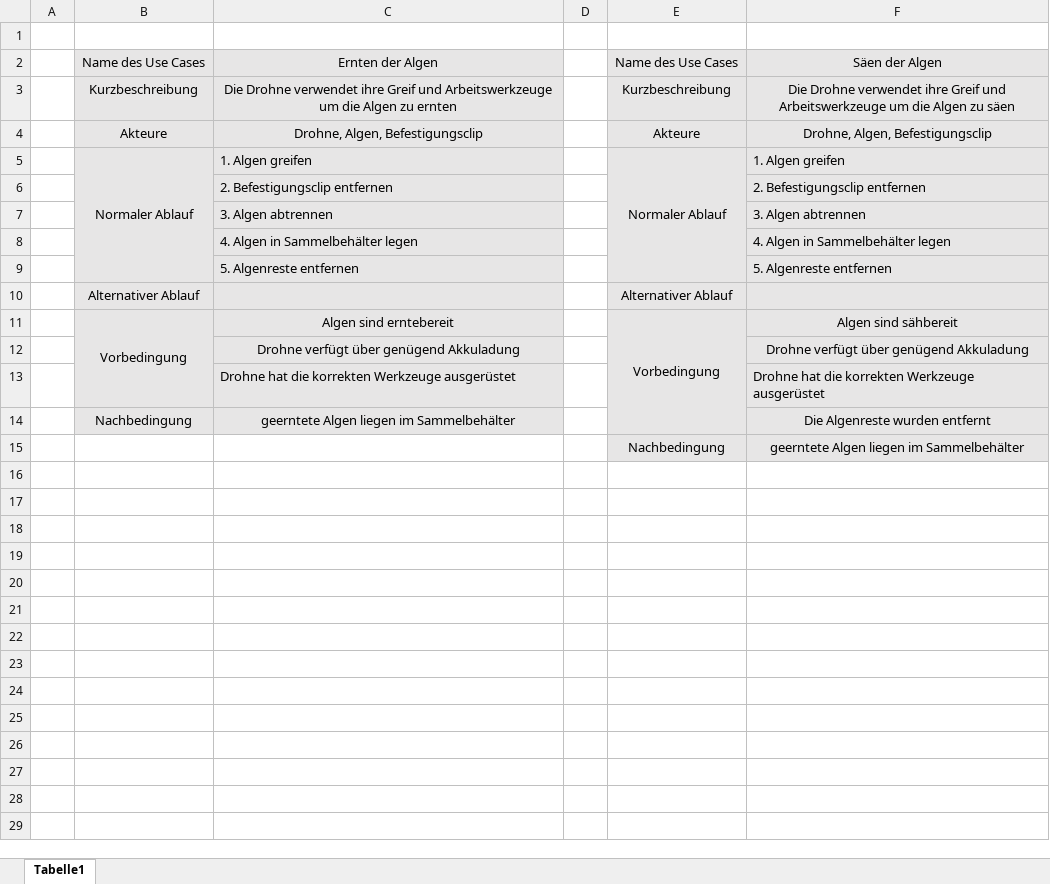
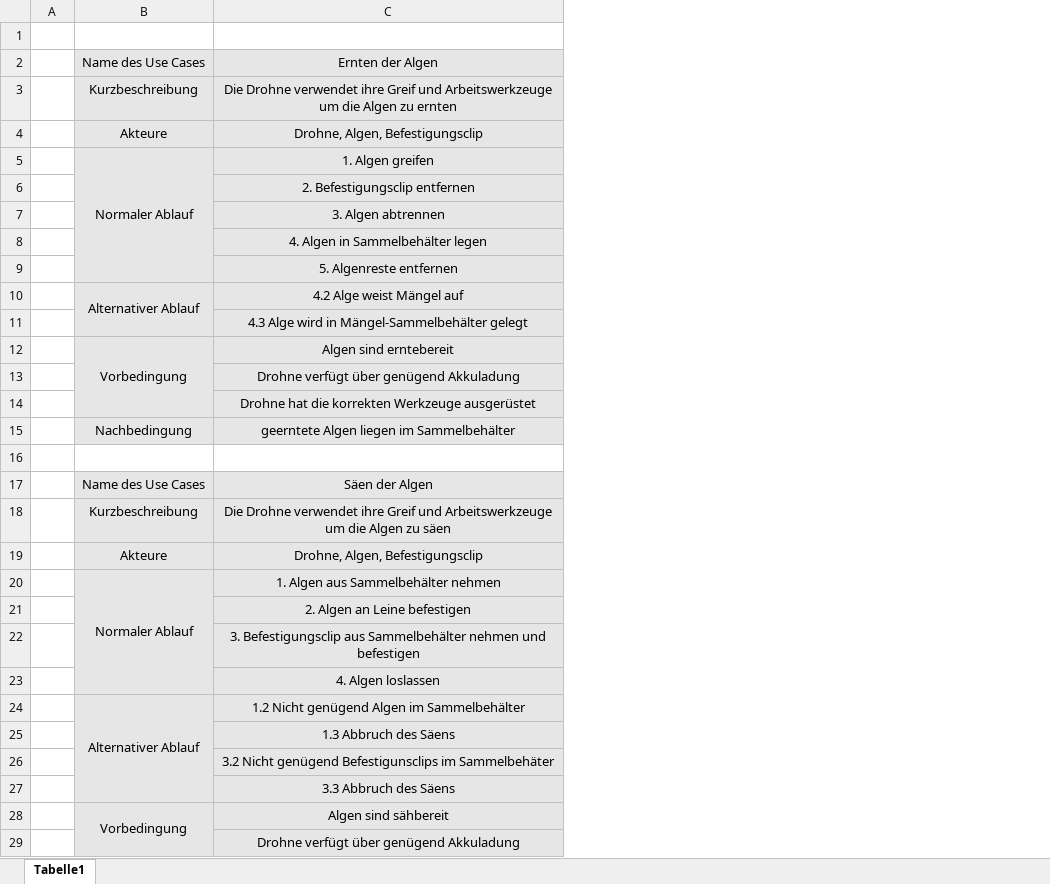
Before and after one commit to plastikpamaro/MKon, an Excel workbook: Meilenstein 2/Dokumente/Use-Cases.xlsx, sheet Tabelle1, drawn as a sheet; only a part is shown; values as stored, in another font and other column widths than the file's, no borders; removed rows and columns are numbered as before the commit, all else as after; the diff covers the shown part only; the diff names each change by its address in the sheet, - before the commit and + after, or states it on an @@ line.

Commit message:
Update Use-Cases.xlsx

```diff
--- a/Meilenstein 2/Dokumente/Use-Cases.xlsx (sheet Tabelle1)
+++ b/Meilenstein 2/Dokumente/Use-Cases.xlsx (sheet Tabelle1)
-column D, empty
-column E, rows 2-15: Name des Use Cases | Kurzbeschreibung | Akteure | Normaler Ablauf |  |  |  |  | Alternativer Ablauf | Vorbedingung |  |  |  | Nachbedingung
-column F, rows 2-15: Säen der Algen | Die Drohne verwendet ihre Greif und Arbeitswerkzeuge um die Algen zu säen | Drohne, Algen, Befestigungsclip | 1. Algen greifen | 2. Befestigungsclip entfernen | 3. Algen abtrennen | 4. Algen in Sammelbehälter legen | 5. Algenreste entfernen |  | Algen sind sähbereit | Drohne verfügt über genügend Akkuladung | Drohne hat die korrekten Werkzeuge ausgerüstet | Die Algenreste wurden entfernt | geerntete Algen liegen im Sammelbehälter
-C5:C9 alignment: left
+C5:C9 alignment: center
+B10:B11 merged
-C10: (empty)
+C10: 4.2 Alge weist Mängel auf
+row 11:  |  | 4.3 Alge wird in Mängel-Sammelbehälter gelegt
-C14 alignment: left
+C14 alignment: center
-row 16:  |  |  |  | Nachbedingung | geerntete Algen liegen im Sammelbehälter
+row 16: (empty)
+row 17:  | Name des Use Cases | Säen der Algen
+row 18:  | Kurzbeschreibung | Die Drohne verwendet ihre Greif und Arbeitswerkzeuge um die Algen zu säen
+row 19:  | Akteure | Drohne, Algen, Befestigungsclip
+row 20:  | Normaler Ablauf | 1. Algen aus Sammelbehälter nehmen
+row 21:  |  | 2. Algen an Leine befestigen
+row 22:  |  | 3. Befestigungsclip aus Sammelbehälter nehmen und befestigen
+row 23:  |  | 4. Algen loslassen
+row 24:  | Alternativer Ablauf | 1.2 Nicht genügend Algen im Sammelbehälter
+row 25:  |  | 1.3 Abbruch des Säens
+row 26:  |  | 3.2 Nicht genügend Befestigunsclips im Sammelbehäter
+row 27:  |  | 3.3 Abbruch des Säens
+row 28:  | Vorbedingung | Algen sind sähbereit
+row 29:  |  | Drohne verfügt über genügend Akkuladung
```
Also changed, not shown: 18 added rows elsewhere in this sheet.
